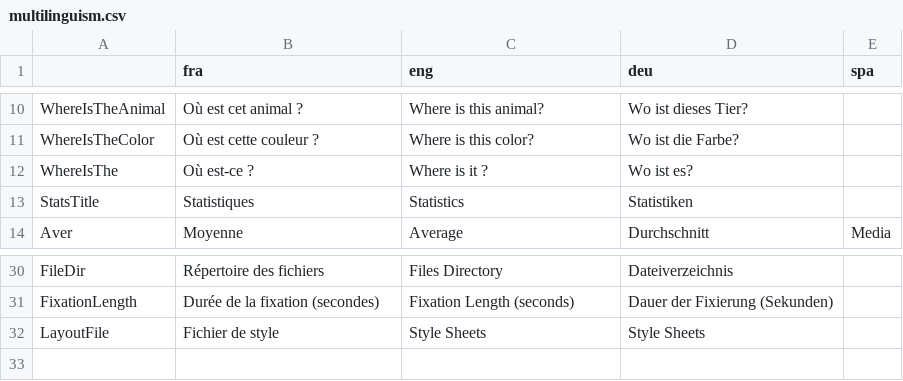
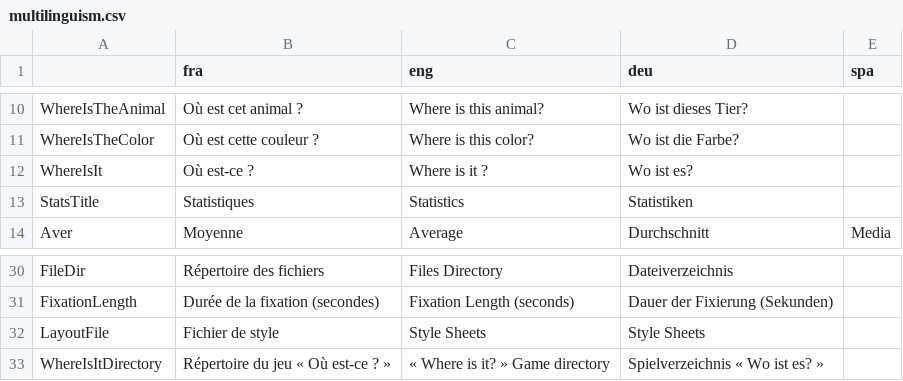
Before and after one commit to GazePlay/GazePlay, a CSV file: gazeplay-data/src/main/resources/data/multilinguism/multilinguism.csv, drawn as a sheet; only a part is shown, gaps mark what is left out.

Commit message:
work on Where is it game

```diff
--- a/gazeplay-data/src/main/resources/data/multilinguism/multilinguism.csv
+++ b/gazeplay-data/src/main/resources/data/multilinguism/multilinguism.csv
@@ -11,3 +11,3 @@ WhereIsTheAnimal,Où est cet animal ?,Where is this animal?,Wo ist dieses Tier?
 WhereIsTheColor,Où est cette couleur ?,Where is this color?,Wo ist die Farbe?,
-WhereIsThe,Où est-ce ?,Where is it ?,Wo ist es?,
+WhereIsIt,Où est-ce ?,Where is it ?,Wo ist es?,
 StatsTitle,Statistiques,Statistics,Statistiken,
@@ -32 +32,2 @@ FixationLength,Durée de la fixation (secondes),Fixation Length (seconds),Dauer
 LayoutFile,Fichier de style,Style Sheets,Style Sheets,
+WhereIsItDirectory,Répertoire du jeu « Où est-ce ? »,« Where is it? » Game directory,Spielverzeichnis « Wo ist es? »,
```
Also changed, not shown: 5 other files.
